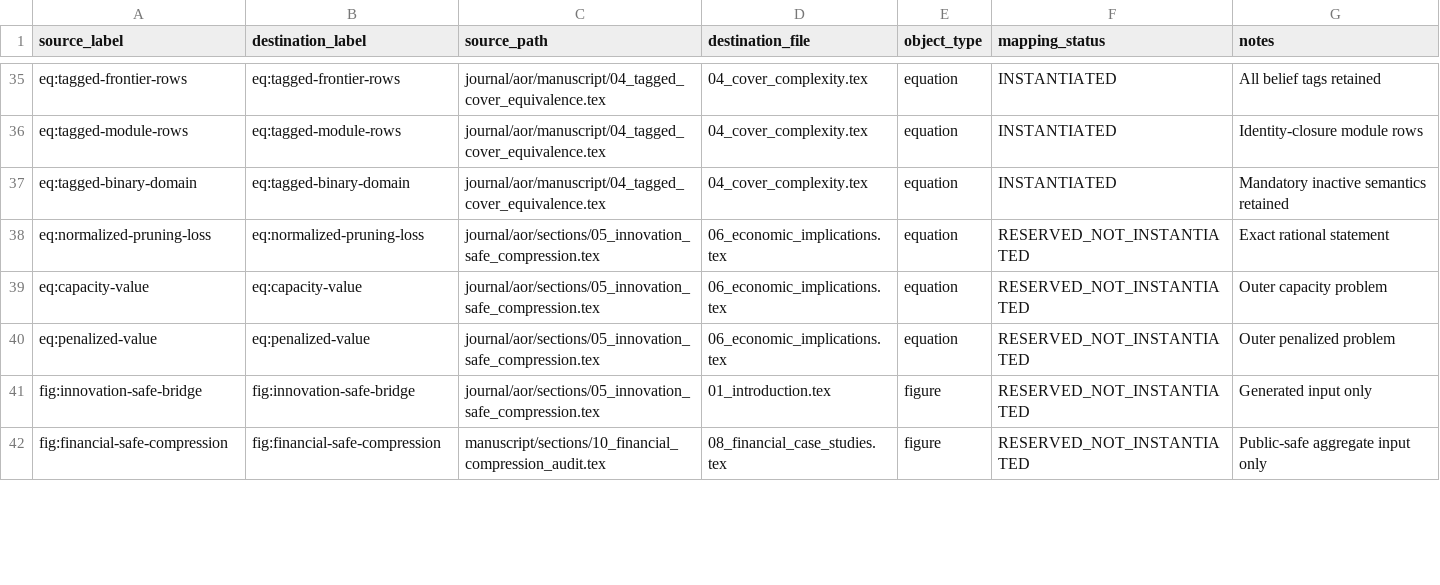
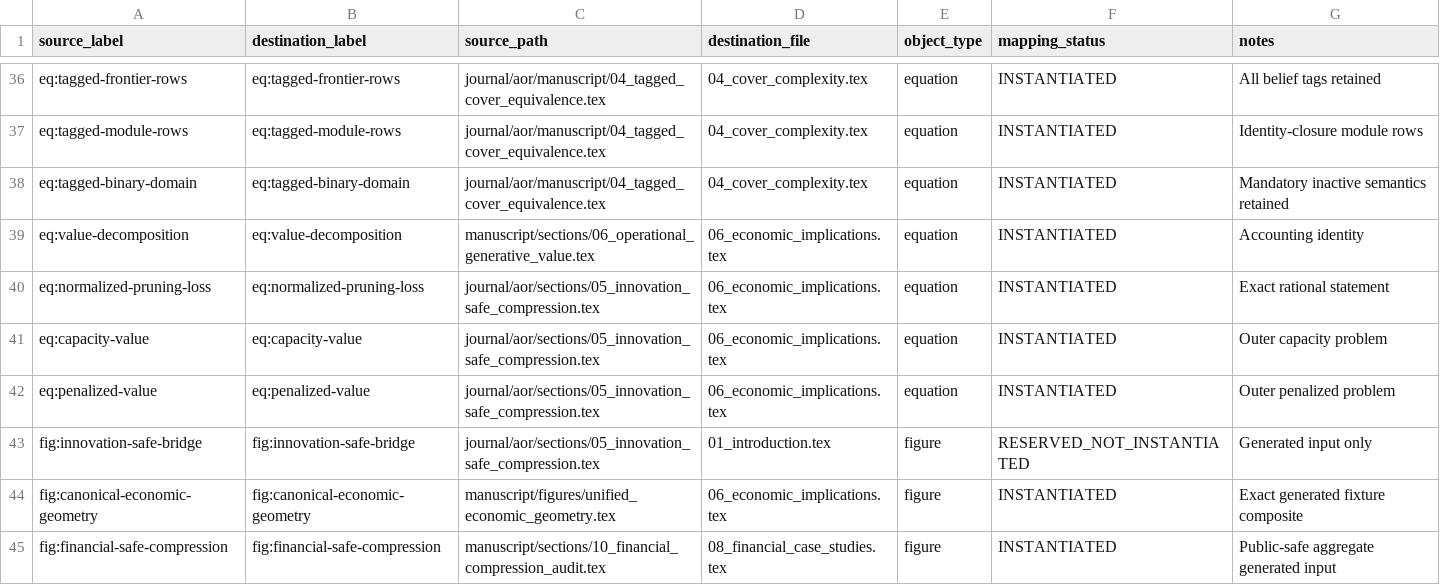
Before and after one commit to dramirez37/financial-strategy-library-compression, a CSV file: journal/aor/manuscript/LABEL_MAP.csv, drawn as a sheet; only a part is shown, gaps mark what is left out; the diff covers the shown part only.

```diff
--- a/journal/aor/manuscript/LABEL_MAP.csv
+++ b/journal/aor/manuscript/LABEL_MAP.csv
@@ -37,6 +38,8 @@
 "eq:tagged-binary-domain","eq:tagged-binary-domain","journal/aor/manuscript/04_tagged_cover_equivalence.tex","04_cover_complexity.tex","equation","INSTANTIATED","Mandatory inactive semantics retained"
-"eq:normalized-pruning-loss","eq:normalized-pruning-loss","journal/aor/sections/05_innovation_safe_compression.tex","06_economic_implications.tex","equation","RESERVED_NOT_INSTANTIATED","Exact rational statement"
-"eq:capacity-value","eq:capacity-value","journal/aor/sections/05_innovation_safe_compression.tex","06_economic_implications.tex","equation","RESERVED_NOT_INSTANTIATED","Outer capacity problem"
-"eq:penalized-value","eq:penalized-value","journal/aor/sections/05_innovation_safe_compression.tex","06_economic_implications.tex","equation","RESERVED_NOT_INSTANTIATED","Outer penalized problem"
+"eq:value-decomposition","eq:value-decomposition","manuscript/sections/06_operational_generative_value.tex","06_economic_implications.tex","equation","INSTANTIATED","Accounting identity"
+"eq:normalized-pruning-loss","eq:normalized-pruning-loss","journal/aor/sections/05_innovation_safe_compression.tex","06_economic_implications.tex","equation","INSTANTIATED","Exact rational statement"
+"eq:capacity-value","eq:capacity-value","journal/aor/sections/05_innovation_safe_compression.tex","06_economic_implications.tex","equation","INSTANTIATED","Outer capacity problem"
+"eq:penalized-value","eq:penalized-value","journal/aor/sections/05_innovation_safe_compression.tex","06_economic_implications.tex","equation","INSTANTIATED","Outer penalized problem"
 "fig:innovation-safe-bridge","fig:innovation-safe-bridge","journal/aor/sections/05_innovation_safe_compression.tex","01_introduction.tex","figure","RESERVED_NOT_INSTANTIATED","Generated input only"
-"fig:financial-safe-compression","fig:financial-safe-compression","manuscript/sections/10_financial_compression_audit.tex","08_financial_case_studies.tex","figure","RESERVED_NOT_INSTANTIATED","Public-safe aggregate input only"
+"fig:canonical-economic-geometry","fig:canonical-economic-geometry","manuscript/figures/unified_economic_geometry.tex","06_economic_implications.tex","figure","INSTANTIATED","Exact generated fixture composite"
+"fig:financial-safe-compression","fig:financial-safe-compression","manuscript/sections/10_financial_compression_audit.tex","08_financial_case_studies.tex","figure","INSTANTIATED","Public-safe aggregate generated input"
```
Also changed, not shown: 7 added rows and 9 edited cells elsewhere in this file, journal/aor/manuscript/SOURCE_MIGRATION_MANIFEST.csv, 20 other files.
